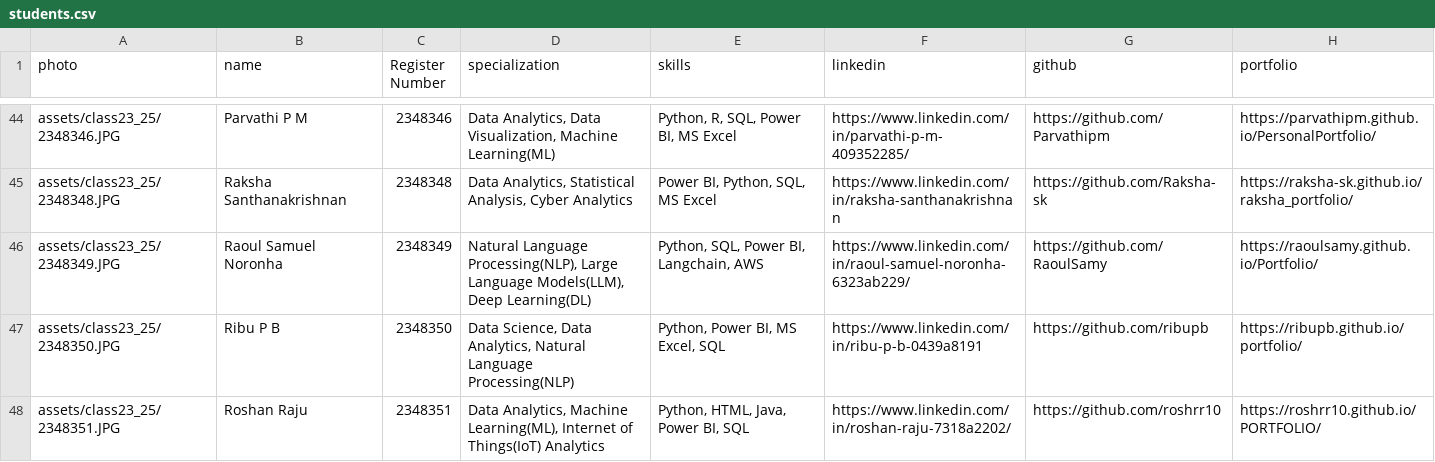
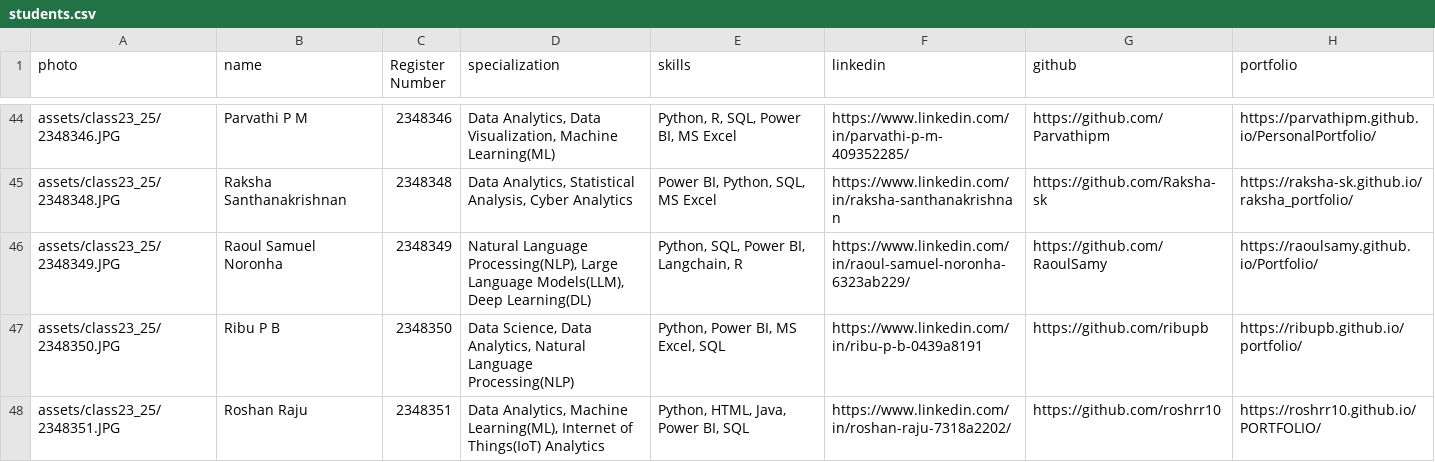
Before and after one commit to Catharin-05/Student-profiles-MDS23-25, a CSV file: assets/data/students.csv, drawn as a sheet; only a part is shown, gaps mark what is left out.

```diff
--- a/assets/data/students.csv
+++ b/assets/data/students.csv
@@ -45,3 +45,3 @@ assets/class23_25/2348346.JPG,Parvathi P M,2348346,"Data Analytics, Data Visuali
 assets/class23_25/2348348.JPG,Raksha Santhanakrishnan,2348348,"Data Analytics, Statistical Analysis, Cyber Analytics","Power BI, Python, SQL, MS Excel",https://www.linkedin.com/in/raksha-santhanakrishnan,https://github.com/Raksha-sk,https://raksha-sk.github.io/raksha_portfolio/
-assets/class23_25/2348349.JPG,Raoul Samuel Noronha,2348349,"Natural Language Processing(NLP), Large Language Models(LLM), Deep Learning(DL)","Python, SQL, Power BI, Langchain, AWS",https://www.linkedin.com/in/raoul-samuel-noronha-6323ab229/,https://github.com/RaoulSamy,https://raoulsamy.github.io/Portfolio/
+assets/class23_25/2348349.JPG,Raoul Samuel Noronha,2348349,"Natural Language Processing(NLP), Large Language Models(LLM), Deep Learning(DL)","Python, SQL, Power BI, Langchain, R",https://www.linkedin.com/in/raoul-samuel-noronha-6323ab229/,https://github.com/RaoulSamy,https://raoulsamy.github.io/Portfolio/
 assets/class23_25/2348350.JPG,Ribu P B,2348350,"Data Science, Data Analytics, Natural Language Processing(NLP)","Python, Power BI, MS Excel, SQL",https://www.linkedin.com/in/ribu-p-b-0439a8191,https://github.com/ribupb,https://ribupb.github.io/portfolio/
```
Also changed, not shown: 4 other files.
